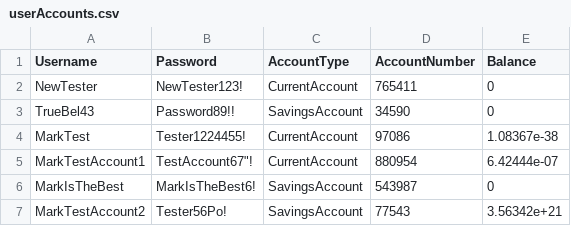
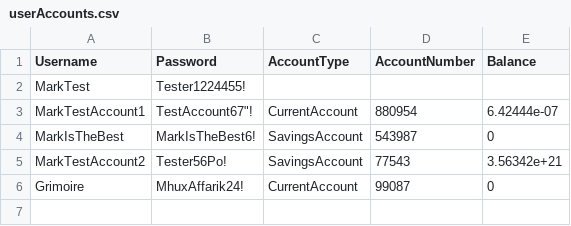
Before and after one commit to MarkAbdillaMifsud/ATM-Project, a CSV file: Console ATM SM4659/userAccounts.csv, drawn as a sheet.

Commit message:
Solved issued with loading bank account data and checking account type

```diff
--- a/Console ATM SM4659/userAccounts.csv
+++ b/Console ATM SM4659/userAccounts.csv
@@ -1,5 +1,3 @@
 Username,Password,AccountType,AccountNumber,Balance
-NewTester,NewTester123!,CurrentAccount,765411,0
-TrueBel43,Password89!!,SavingsAccount,34590,0
-MarkTest,Tester1224455!,CurrentAccount,97086,1.08367e-38
+MarkTest,Tester1224455!
 MarkTestAccount1,TestAccount67"!,CurrentAccount,880954,6.42444e-07
@@ -7 +5,2 @@ MarkIsTheBest,MarkIsTheBest6!,SavingsAccount,543987,0
 MarkTestAccount2,Tester56Po!,SavingsAccount,77543,3.56342e+21
+Grimoire,MhuxAffarik24!,CurrentAccount,99087,0
```
Also changed, not shown: 6 other files.
